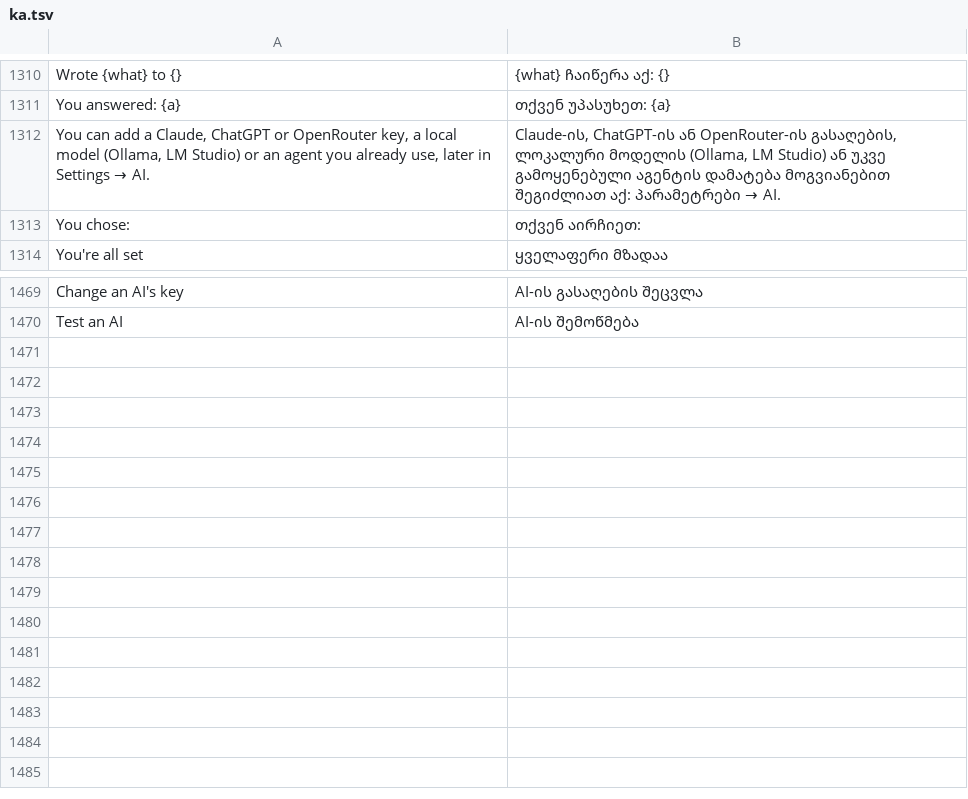
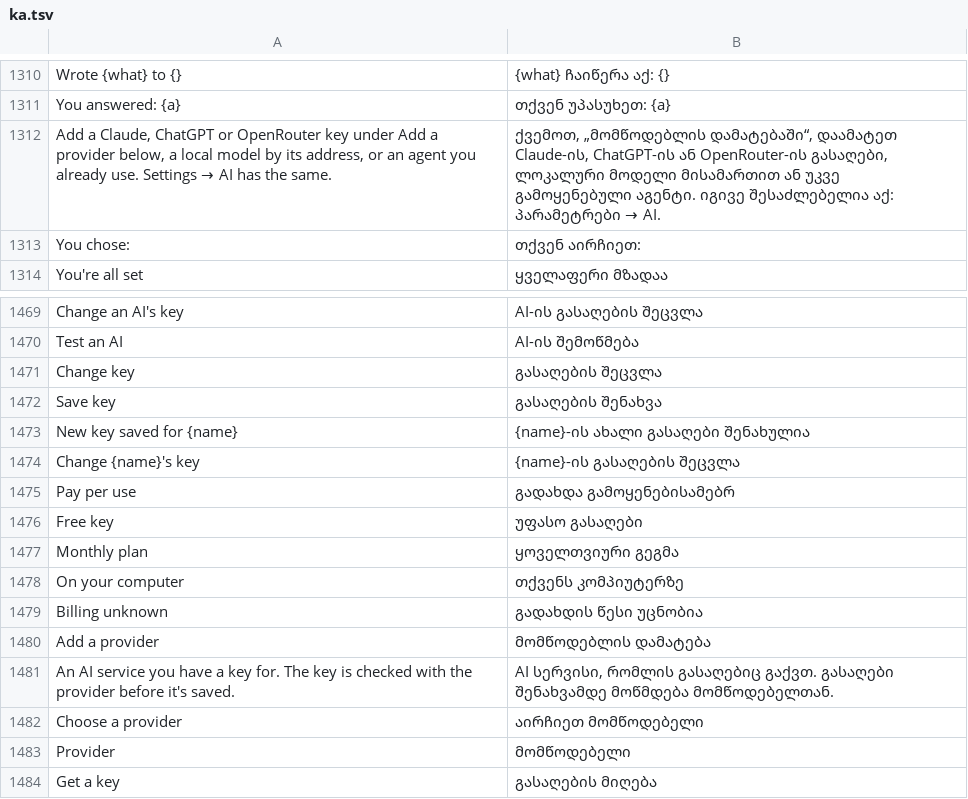
Before and after one commit to Nope-im-not-pro/craft-anything, a TSV file: crates/ui-egui/src/i18n/ka.tsv, drawn as a sheet; only a part is shown, gaps mark what is left out; removed rows and columns are numbered as before the commit, all else as after; the diff names each change by its address in the sheet, - before the commit and + after, or states it on an @@ line.

```diff
--- a/crates/ui-egui/src/i18n/ka.tsv
+++ b/crates/ui-egui/src/i18n/ka.tsv
-row 1312: You can add a Claude, ChatGPT or OpenRouter key, a local model (Ollama, LM Studio) or an agent you already use, later in Settings → AI. | Claude-ის, ChatGPT-ის ან OpenRouter-ის გასაღების, ლოკალური მოდელის (Ollama, LM Studio) ან უკვე გამოყენებული აგენტის დამატება მოგვიანებით შეგიძლიათ აქ: პარამეტრები → AI.
+row 1312: Add a Claude, ChatGPT or OpenRouter key under Add a provider below, a local model by its address, or an agent you already use. Settings → AI has the same. | ქვემოთ, „მომწოდებლის დამატებაში“, დაამატეთ Claude-ის, ChatGPT-ის ან OpenRouter-ის გასაღები, ლოკალური მოდელი მისამართით ან უკვე გამოყენებული აგენტი. იგივე შესაძლებელია აქ: პარამეტრები → AI.
+row 1471: Change key | გასაღების შეცვლა
+row 1472: Save key | გასაღების შენახვა
+row 1473: New key saved for {name} | {name}-ის ახალი გასაღები შენახულია
+row 1474: Change {name}'s key | {name}-ის გასაღების შეცვლა
+row 1475: Pay per use | გადახდა გამოყენებისამებრ
+row 1476: Free key | უფასო გასაღები
+row 1477: Monthly plan | ყოველთვიური გეგმა
+row 1478: On your computer | თქვენს კომპიუტერზე
+row 1479: Billing unknown | გადახდის წესი უცნობია
+row 1480: Add a provider | მომწოდებლის დამატება
+row 1481: An AI service you have a key for. The key is checked with the provider before it's saved. | AI სერვისი, რომლის გასაღებიც გაქვთ. გასაღები შენახვამდე მოწმდება მომწოდებელთან.
+row 1482: Choose a provider | აირჩიეთ მომწოდებელი
+row 1483: Provider | მომწოდებელი
+row 1484: Get a key | გასაღების მიღება
```
Also changed, not shown: crates/ui-egui/src/i18n/de.tsv, crates/ui-egui/src/i18n/ko.tsv, 18 other files.
